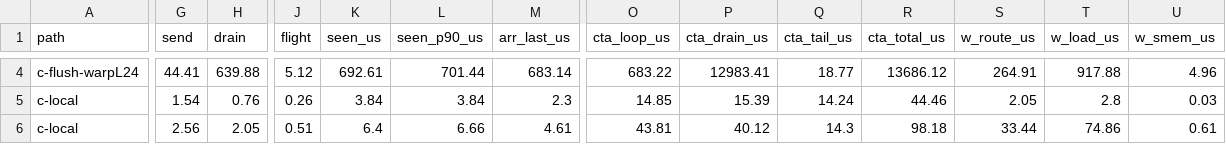
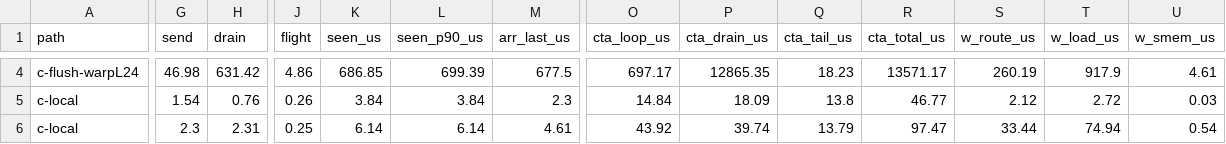
Before and after one commit to harshanavkis/loom-motivation-experiments, a CSV file: m5-rdma-init/steve-cx7/bd_v2/summary_combine_t3.csv, drawn as a sheet; only a part is shown, gaps mark what is left out; the diff covers the shown part only; the diff names each change by its address in the sheet, - before the commit and + after, or states it on an @@ line.

```diff
--- a/m5-rdma-init/steve-cx7/bd_v2/summary_combine_t3.csv
+++ b/m5-rdma-init/steve-cx7/bd_v2/summary_combine_t3.csv
-G4 (send): 44.41
+G4 (send): 46.98
-H4 (drain): 639.88
+H4 (drain): 631.42
-J4 (flight): 5.12
+J4 (flight): 4.86
-K4 (seen_us): 692.61
+K4 (seen_us): 686.85
-L4 (seen_p90_us): 701.44
+L4 (seen_p90_us): 699.39
-M4 (arr_last_us): 683.14
+M4 (arr_last_us): 677.5
-O4 (cta_loop_us): 683.22
+O4 (cta_loop_us): 697.17
-P4 (cta_drain_us): 12983.41
+P4 (cta_drain_us): 12865.35
-Q4 (cta_tail_us): 18.77
+Q4 (cta_tail_us): 18.23
-R4 (cta_total_us): 13686.12
+R4 (cta_total_us): 13571.17
-S4 (w_route_us): 264.91
+S4 (w_route_us): 260.19
-T4 (w_load_us): 917.88
+T4 (w_load_us): 917.9
-U4 (w_smem_us): 4.96
+U4 (w_smem_us): 4.61
-O5 (cta_loop_us): 14.85
+O5 (cta_loop_us): 14.84
-P5 (cta_drain_us): 15.39
+P5 (cta_drain_us): 18.09
-Q5 (cta_tail_us): 14.24
+Q5 (cta_tail_us): 13.8
-R5 (cta_total_us): 44.46
+R5 (cta_total_us): 46.77
-S5 (w_route_us): 2.05
+S5 (w_route_us): 2.12
-T5 (w_load_us): 2.8
+T5 (w_load_us): 2.72
-G6 (send): 2.56
+G6 (send): 2.3
-H6 (drain): 2.05
+H6 (drain): 2.31
-J6 (flight): 0.51
+J6 (flight): 0.25
-K6 (seen_us): 6.4
+K6 (seen_us): 6.14
-L6 (seen_p90_us): 6.66
+L6 (seen_p90_us): 6.14
-O6 (cta_loop_us): 43.81
+O6 (cta_loop_us): 43.92
-P6 (cta_drain_us): 40.12
+P6 (cta_drain_us): 39.74
-Q6 (cta_tail_us): 14.3
+Q6 (cta_tail_us): 13.79
-R6 (cta_total_us): 98.18
+R6 (cta_total_us): 97.47
-T6 (w_load_us): 74.86
+T6 (w_load_us): 74.94
-U6 (w_smem_us): 0.61
+U6 (w_smem_us): 0.54
```
Also changed, not shown: 89 edited cells elsewhere in this file, m5-rdma-init/steve-cx7/bd_v2/combine_bd_t3_flush-warpL_H14336_load0.csv, m5-rdma-init/steve-cx7/bd_v2/combine_bd_t3_local_H14336_load0.csv, 9 other files.
